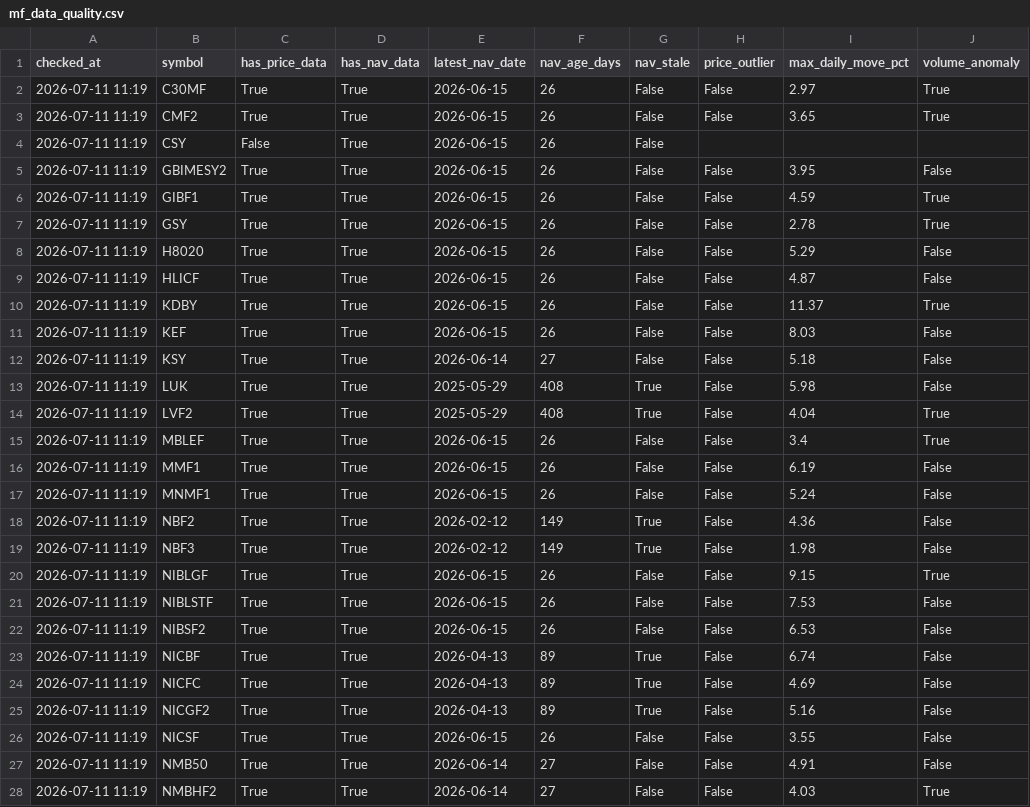
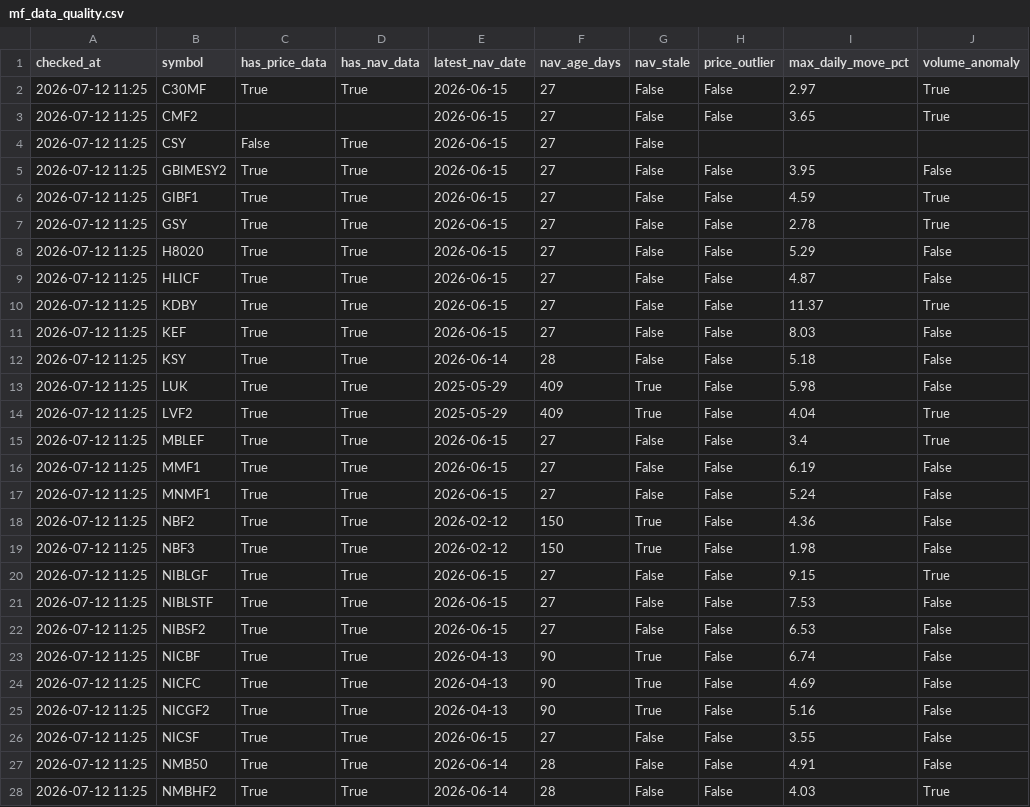
Before and after one commit to Uknowme-h/nepal-mf-quant, a CSV file: data/processed/mf_data_quality.csv, drawn as a sheet; only a part is shown; the diff covers the shown part only; the diff names each change by its address in the sheet, - before the commit and + after, or states it on an @@ line.

```diff
--- a/data/processed/mf_data_quality.csv
+++ b/data/processed/mf_data_quality.csv
-A2:A28 (checked_at): 2026-07-11 11:19
+A2:A28 (checked_at): 2026-07-12 11:25
-F2:F11 (nav_age_days): 26
+F2:F11 (nav_age_days): 27
-C3 (has_price_data): True
+C3 (has_price_data): (empty)
-D3 (has_nav_data): True
+D3 (has_nav_data): (empty)
-F12 (nav_age_days): 27
+F12 (nav_age_days): 28
-F13:F14 (nav_age_days): 408
+F13:F14 (nav_age_days): 409
-F15:F17 (nav_age_days): 26
+F15:F17 (nav_age_days): 27
-F18:F19 (nav_age_days): 149
+F18:F19 (nav_age_days): 150
-F20:F22 (nav_age_days): 26
+F20:F22 (nav_age_days): 27
-F23:F25 (nav_age_days): 89
+F23:F25 (nav_age_days): 90
-F26 (nav_age_days): 26
+F26 (nav_age_days): 27
-F27:F28 (nav_age_days): 27
+F27:F28 (nav_age_days): 28
```
Also changed, not shown: 32 edited cells elsewhere in this file, data/processed/mf_decision_table.csv, data/processed/mf_scored.csv, 4 other files.
